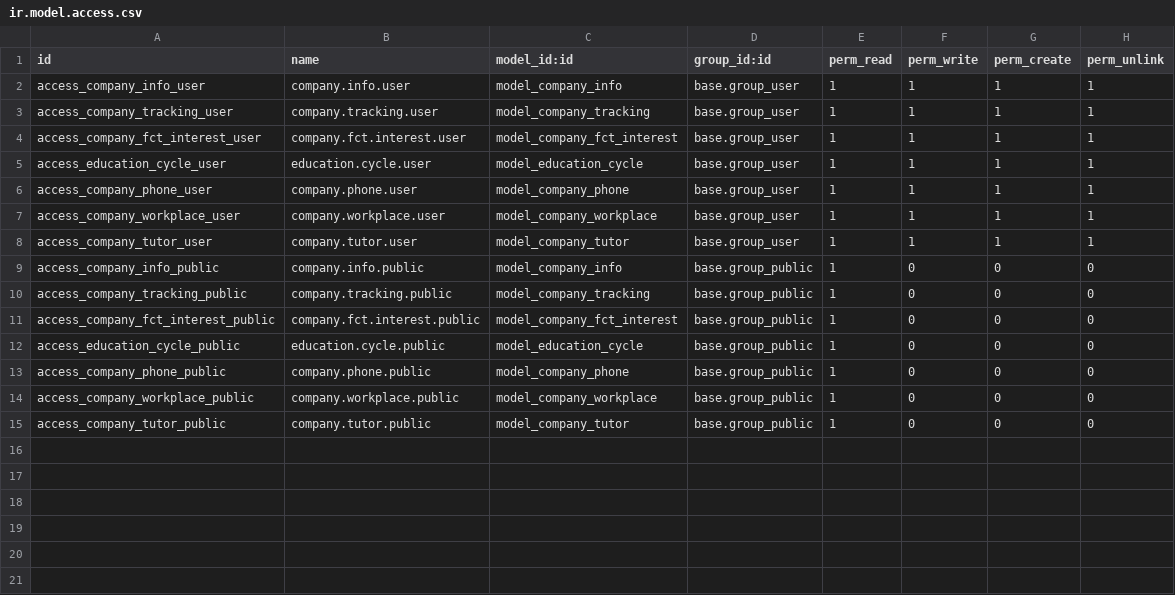
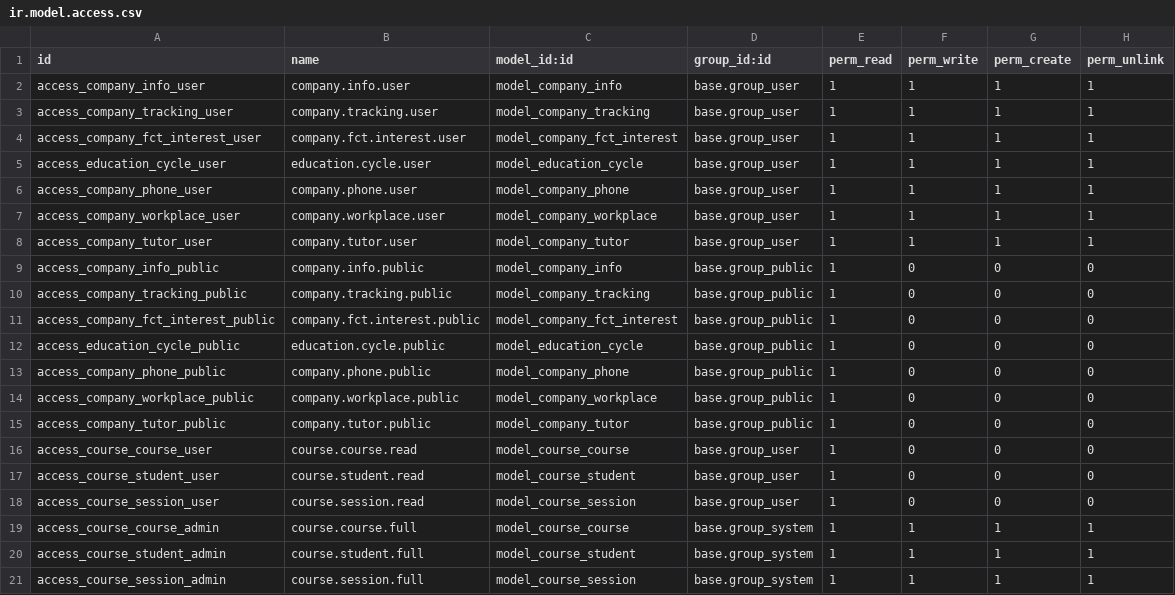
Before and after one commit to JoTerrance/SGE, a CSV file: odoo-compose/addons/courses/ir.model.access.csv, drawn as a sheet; the diff names each change by its address in the sheet, - before the commit and + after, or states it on an @@ line.

Commit message:
Access rights to users and superusers

```diff
--- a/odoo-compose/addons/courses/ir.model.access.csv
+++ b/odoo-compose/addons/courses/ir.model.access.csv
+row 16: access_course_course_user | course.course.read | model_course_course | base.group_user | 1 | 0 | 0 | 0
+row 17: access_course_student_user | course.student.read | model_course_student | base.group_user | 1 | 0 | 0 | 0
+row 18: access_course_session_user | course.session.read | model_course_session | base.group_user | 1 | 0 | 0 | 0
+row 19: access_course_course_admin | course.course.full | model_course_course | base.group_system | 1 | 1 | 1 | 1
+row 20: access_course_student_admin | course.student.full | model_course_student | base.group_system | 1 | 1 | 1 | 1
+row 21: access_course_session_admin | course.session.full | model_course_session | base.group_system | 1 | 1 | 1 | 1
```
